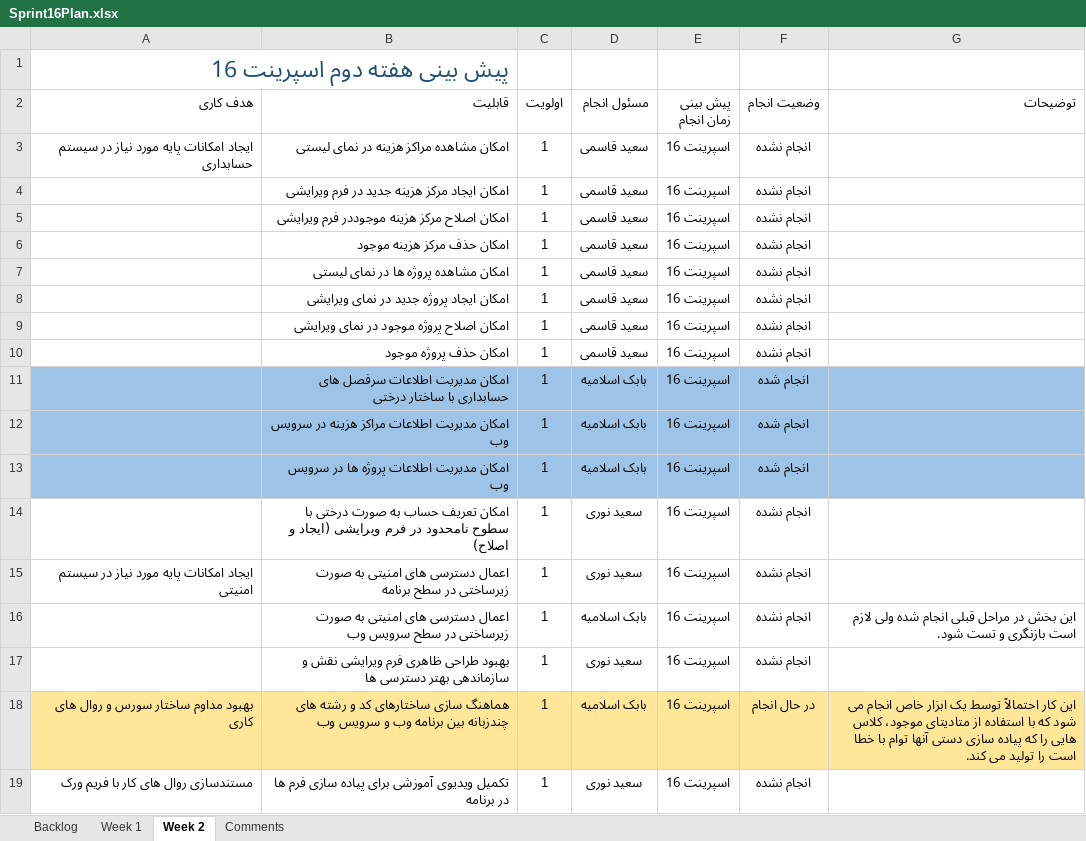
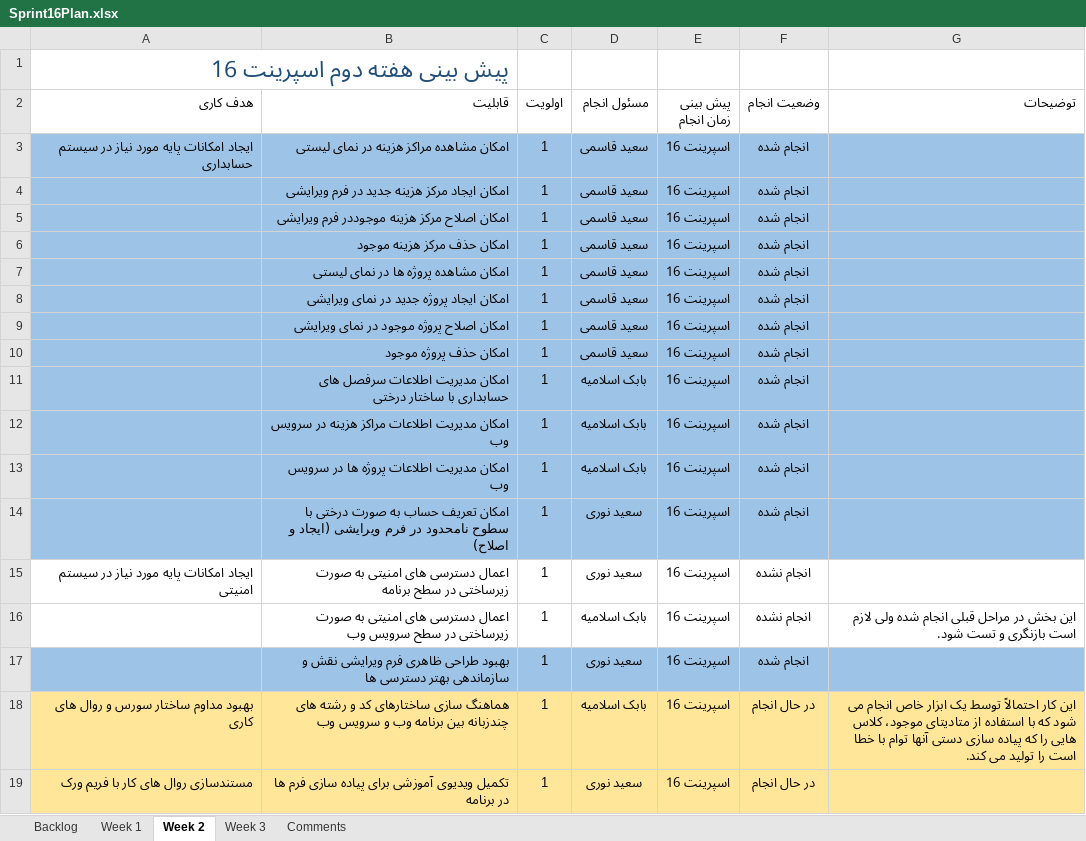
Before and after one commit to MSoltaniN/TadbirNG, an Excel workbook: doc/Planning/Sprint16Plan.xlsx, sheet Week 2, drawn as a sheet; values as stored, in another font and other column widths than the file's, no borders; table styles not drawn; the diff names each change by its address in the sheet, - before the commit and + after, or states it on an @@ line.

Commit message:
Updated sprint backlog for week 3

```diff
--- a/doc/Planning/Sprint16Plan.xlsx (sheet Week 2)
+++ b/doc/Planning/Sprint16Plan.xlsx (sheet Week 2)
+sheet tab: Week 3
-A3:G10 fill: none
+A3:G10 fill: #9DC3E6
-F3:F10 (وضعیت انجام): انجام نشده
+F3:F10 (وضعیت انجام): انجام شده
-A14:G14 fill: none
+A14:G14 fill: #9DC3E6
-F14 (وضعیت انجام): انجام نشده
+F14 (وضعیت انجام): انجام شده
-A17:G17 fill: none
+A17:G17 fill: #9DC3E6
-F17 (وضعیت انجام): انجام نشده
+F17 (وضعیت انجام): انجام شده
-A19:G19 fill: none
+A19:G19 fill: #FFE699
-F19 (وضعیت انجام): انجام نشده
+F19 (وضعیت انجام): در حال انجام
```
Also changed, not shown: sheet Backlog, sheet Week 1.
